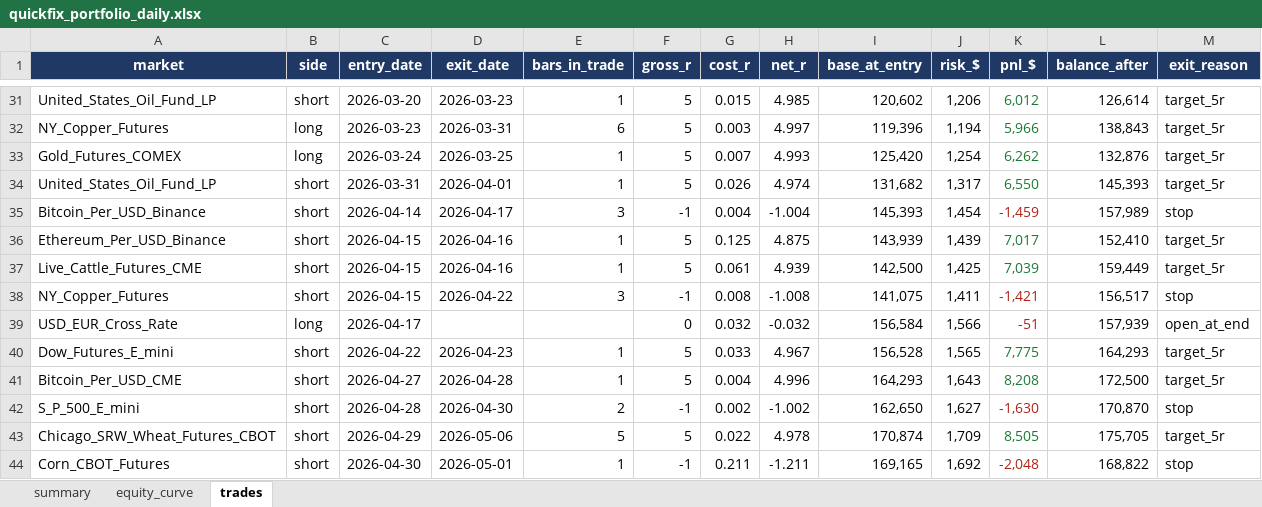
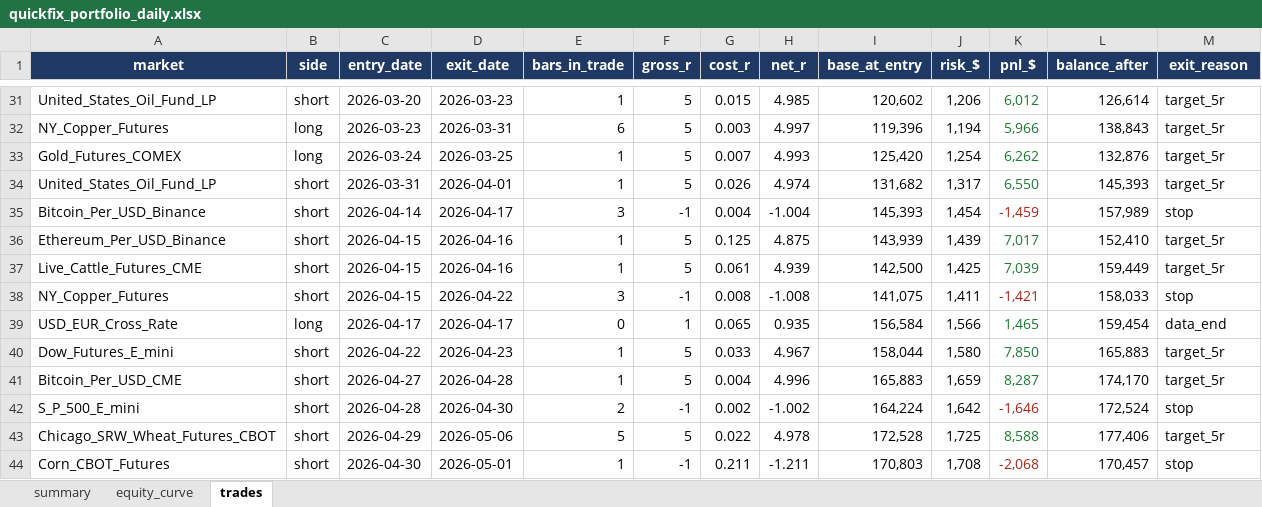
Before and after one commit to Rietveld800/strategy_tester, an Excel workbook: output/quickfix_portfolio_daily.xlsx, sheet trades, drawn as a sheet; only a part is shown, gaps mark what is left out; values as stored, in another font and other column widths than the file's, no borders; the diff covers the shown part only; the diff names each change by its address in the sheet, - before the commit and + after, or states it on an @@ line.

```diff
--- a/output/quickfix_portfolio_daily.xlsx (sheet trades)
+++ b/output/quickfix_portfolio_daily.xlsx (sheet trades)
-L38 (balance_after): 156,517
+L38 (balance_after): 158,033
-D39 (exit_date): (empty)
+D39 (exit_date): 2026-04-17
-E39 (bars_in_trade): (empty)
+E39 (bars_in_trade): 0
-F39 (gross_r): 0
+F39 (gross_r): 1
-G39 (cost_r): 0.032
+G39 (cost_r): 0.065
-H39 (net_r): -0.032
+H39 (net_r): 0.935
-K39 (pnl_$): -51
+K39 (pnl_$): 1,465
-K39 text colour: #B02418
+K39 text colour: #1B7A34
-L39 (balance_after): 157,939
+L39 (balance_after): 159,454
-M39 (exit_reason): open_at_end
+M39 (exit_reason): data_end
-I40 (base_at_entry): 156,528
+I40 (base_at_entry): 158,044
-J40 (risk_$): 1,565
+J40 (risk_$): 1,580
-K40 (pnl_$): 7,775
+K40 (pnl_$): 7,850
-L40 (balance_after): 164,293
+L40 (balance_after): 165,883
-I41 (base_at_entry): 164,293
+I41 (base_at_entry): 165,883
-J41 (risk_$): 1,643
+J41 (risk_$): 1,659
-K41 (pnl_$): 8,208
+K41 (pnl_$): 8,287
-L41 (balance_after): 172,500
+L41 (balance_after): 174,170
-I42 (base_at_entry): 162,650
+I42 (base_at_entry): 164,224
-J42 (risk_$): 1,627
+J42 (risk_$): 1,642
-K42 (pnl_$): -1,630
+K42 (pnl_$): -1,646
-L42 (balance_after): 170,870
+L42 (balance_after): 172,524
-I43 (base_at_entry): 170,874
+I43 (base_at_entry): 172,528
-J43 (risk_$): 1,709
+J43 (risk_$): 1,725
-K43 (pnl_$): 8,505
+K43 (pnl_$): 8,588
-L43 (balance_after): 175,705
+L43 (balance_after): 177,406
-I44 (base_at_entry): 169,165
+I44 (base_at_entry): 170,803
-J44 (risk_$): 1,692
+J44 (risk_$): 1,708
-K44 (pnl_$): -2,048
+K44 (pnl_$): -2,068
-L44 (balance_after): 168,822
+L44 (balance_after): 170,457
```
Also changed, not shown: 147 edited cells elsewhere in this sheet, sheet equity_curve, sheet summary, output/quickfix_all_markets_daily.xlsx, output/slowfix_all_markets_daily.xlsx, 13 other files.
